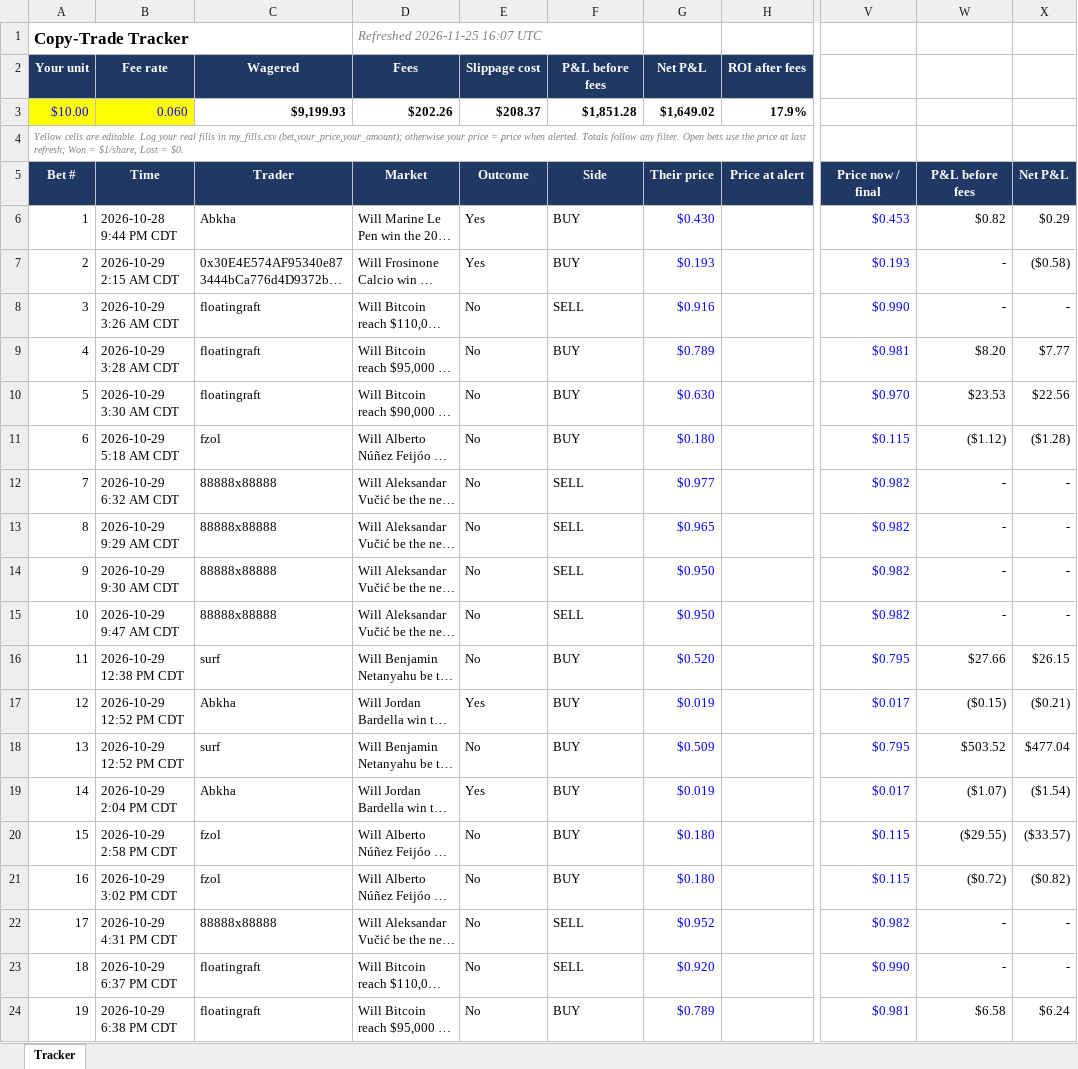
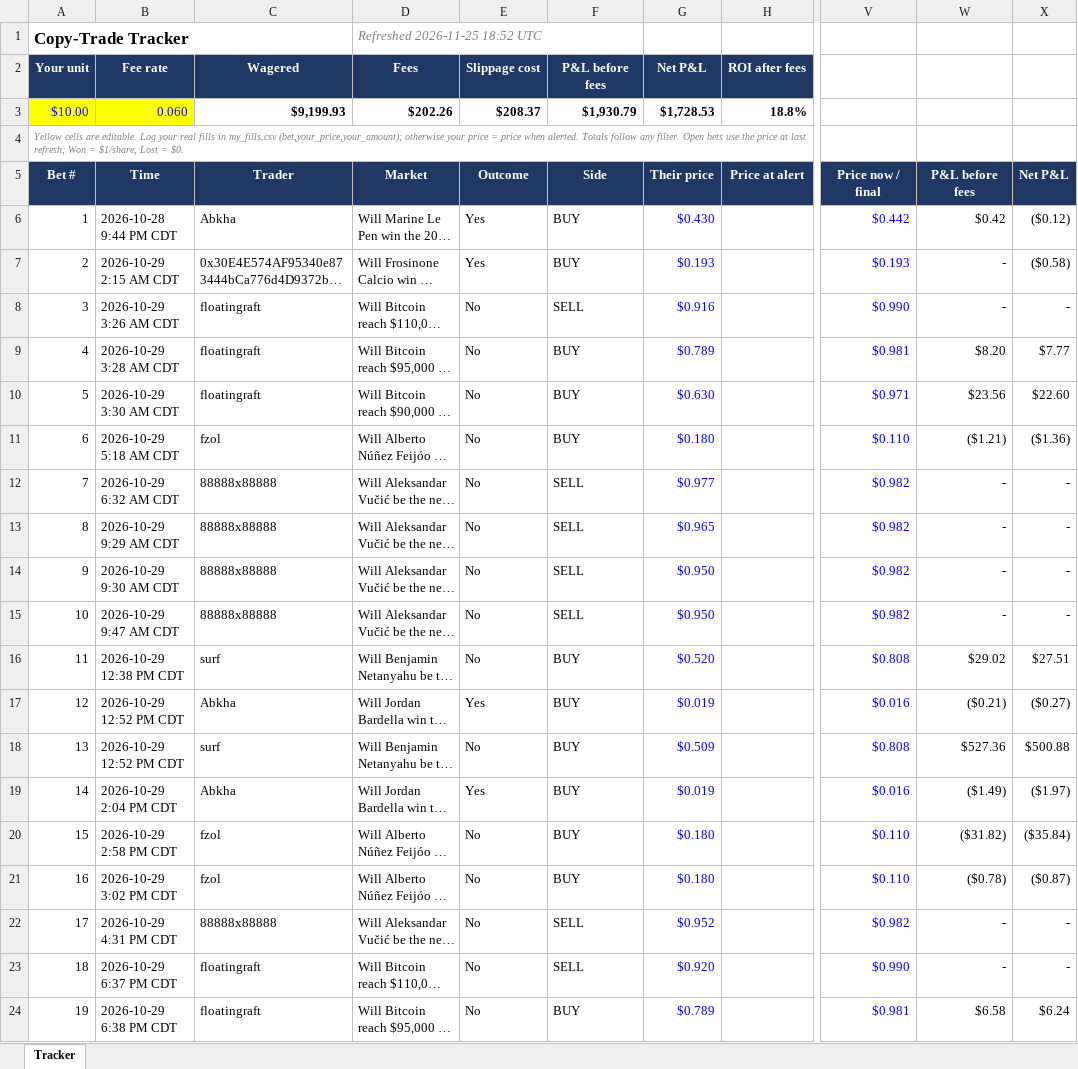
Before and after one commit to domc47/bethub, an Excel workbook: copy_tracker.xlsx, sheet Tracker, drawn as a sheet; only a part is shown, gaps mark what is left out; long unchanged cells end in …; values as stored, in another font and other column widths than the file's, no borders; charts and pictures not drawn; the diff covers the shown part only; the diff names each change by its address in the sheet, - before the commit and + after, or states it on an @@ line.

```diff
--- a/copy_tracker.xlsx (sheet Tracker)
+++ b/copy_tracker.xlsx (sheet Tracker)
-D1 (Market): Refreshed 2026-11-25 16:07 UTC
+D1 (Market): Refreshed 2026-11-25 18:52 UTC
-F3 (Side): $1,851.28
+F3 (Side): $1,930.79
-G3 (Their price): $1,649.02
+G3 (Their price): $1,728.53
-H3 (Price at alert): 17.9%
+H3 (Price at alert): 18.8%
-V6 (Price now / final): $0.453
+V6 (Price now / final): $0.442
-W6 (P&L before fees): $0.82
+W6 (P&L before fees): $0.42
-X6 (Net P&L): $0.29
+X6 (Net P&L): ($0.12)
-V10 (Price now / final): $0.970
+V10 (Price now / final): $0.971
-W10 (P&L before fees): $23.53
+W10 (P&L before fees): $23.56
-X10 (Net P&L): $22.56
+X10 (Net P&L): $22.60
-V11 (Price now / final): $0.115
+V11 (Price now / final): $0.110
-W11 (P&L before fees): ($1.12)
+W11 (P&L before fees): ($1.21)
-X11 (Net P&L): ($1.28)
+X11 (Net P&L): ($1.36)
-V16 (Price now / final): $0.795
+V16 (Price now / final): $0.808
-W16 (P&L before fees): $27.66
+W16 (P&L before fees): $29.02
-X16 (Net P&L): $26.15
+X16 (Net P&L): $27.51
-V17 (Price now / final): $0.017
+V17 (Price now / final): $0.016
-W17 (P&L before fees): ($0.15)
+W17 (P&L before fees): ($0.21)
-X17 (Net P&L): ($0.21)
+X17 (Net P&L): ($0.27)
-V18 (Price now / final): $0.795
+V18 (Price now / final): $0.808
-W18 (P&L before fees): $503.52
+W18 (P&L before fees): $527.36
-X18 (Net P&L): $477.04
+X18 (Net P&L): $500.88
-V19 (Price now / final): $0.017
+V19 (Price now / final): $0.016
-W19 (P&L before fees): ($1.07)
+W19 (P&L before fees): ($1.49)
-X19 (Net P&L): ($1.54)
+X19 (Net P&L): ($1.97)
-V20:V21 (Price now / final): $0.115
+V20:V21 (Price now / final): $0.110
-W20 (P&L before fees): ($29.55)
+W20 (P&L before fees): ($31.82)
-X20 (Net P&L): ($33.57)
+X20 (Net P&L): ($35.84)
-W21 (P&L before fees): ($0.72)
+W21 (P&L before fees): ($0.78)
-X21 (Net P&L): ($0.82)
+X21 (Net P&L): ($0.87)
```
Also changed, not shown: 168 edited cells elsewhere in this sheet.
